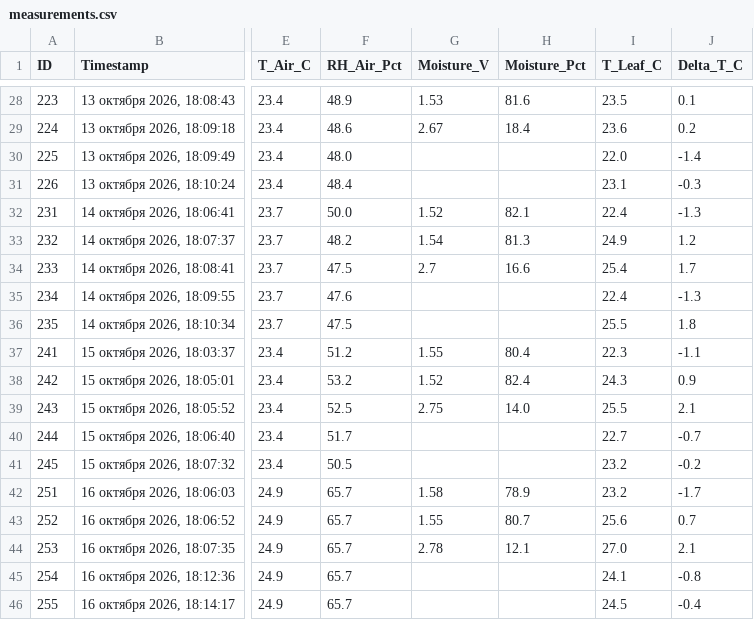
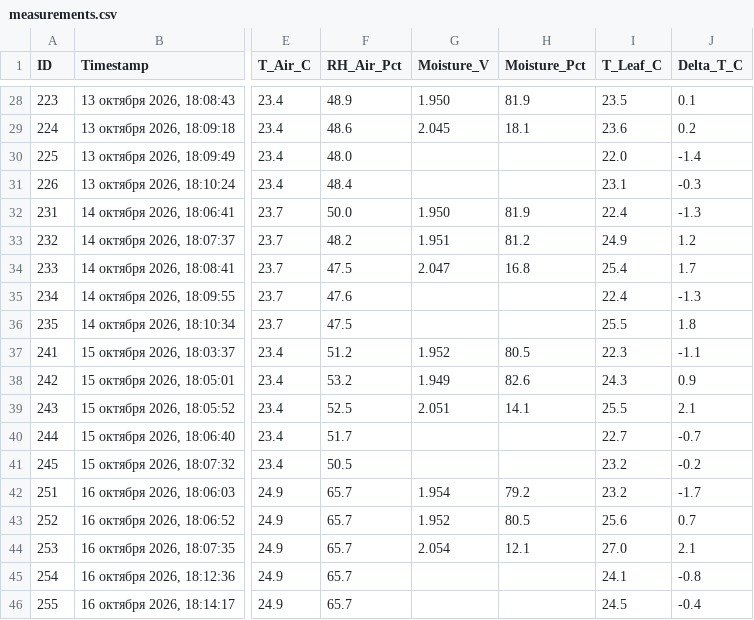
Before and after one commit to ezicvtumane/plant-stress-ndvi, a CSV file: data/experiments/exp_1791463544/measurements.csv, drawn as a sheet; only a part is shown, gaps mark what is left out; the diff covers the shown part only; the diff names each change by its address in the sheet, - before the commit and + after, or states it on an @@ line.

```diff
--- a/data/experiments/exp_1791463544/measurements.csv
+++ b/data/experiments/exp_1791463544/measurements.csv
-G28 (Moisture_V): 1.53
+G28 (Moisture_V): 1.950
-H28 (Moisture_Pct): 81.6
+H28 (Moisture_Pct): 81.9
-G29 (Moisture_V): 2.67
+G29 (Moisture_V): 2.045
-H29 (Moisture_Pct): 18.4
+H29 (Moisture_Pct): 18.1
-G32 (Moisture_V): 1.52
+G32 (Moisture_V): 1.950
-H32 (Moisture_Pct): 82.1
+H32 (Moisture_Pct): 81.9
-G33 (Moisture_V): 1.54
+G33 (Moisture_V): 1.951
-H33 (Moisture_Pct): 81.3
+H33 (Moisture_Pct): 81.2
-G34 (Moisture_V): 2.7
+G34 (Moisture_V): 2.047
-H34 (Moisture_Pct): 16.6
+H34 (Moisture_Pct): 16.8
-G37 (Moisture_V): 1.55
+G37 (Moisture_V): 1.952
-H37 (Moisture_Pct): 80.4
+H37 (Moisture_Pct): 80.5
-G38 (Moisture_V): 1.52
+G38 (Moisture_V): 1.949
-H38 (Moisture_Pct): 82.4
+H38 (Moisture_Pct): 82.6
-G39 (Moisture_V): 2.75
+G39 (Moisture_V): 2.051
-H39 (Moisture_Pct): 14.0
+H39 (Moisture_Pct): 14.1
-G42 (Moisture_V): 1.58
+G42 (Moisture_V): 1.954
-H42 (Moisture_Pct): 78.9
+H42 (Moisture_Pct): 79.2
-G43 (Moisture_V): 1.55
+G43 (Moisture_V): 1.952
-H43 (Moisture_Pct): 80.7
+H43 (Moisture_Pct): 80.5
-G44 (Moisture_V): 2.78
+G44 (Moisture_V): 2.054
```
Also changed, not shown: 31 edited cells elsewhere in this file, data/measurements.csv, 6 other files.
